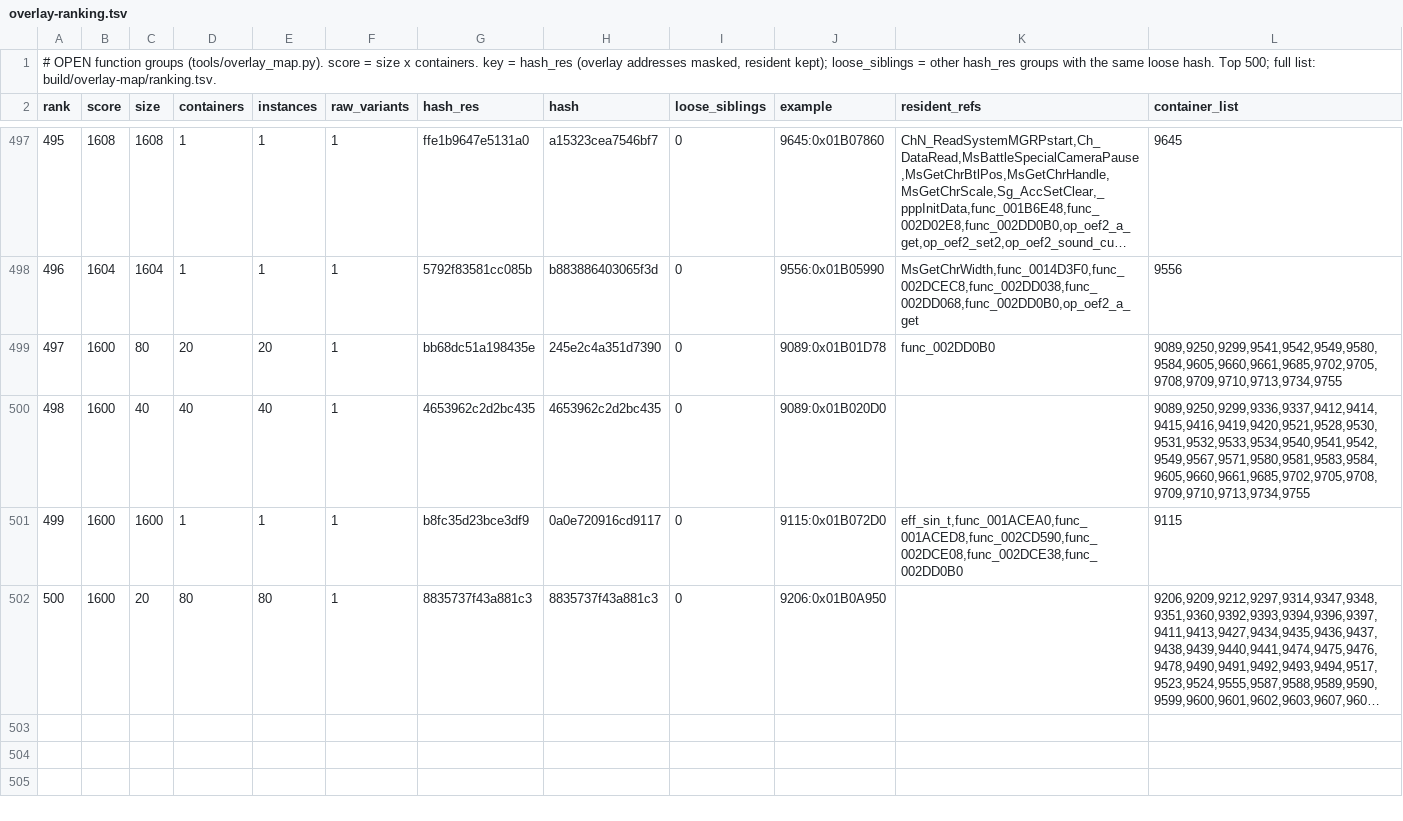
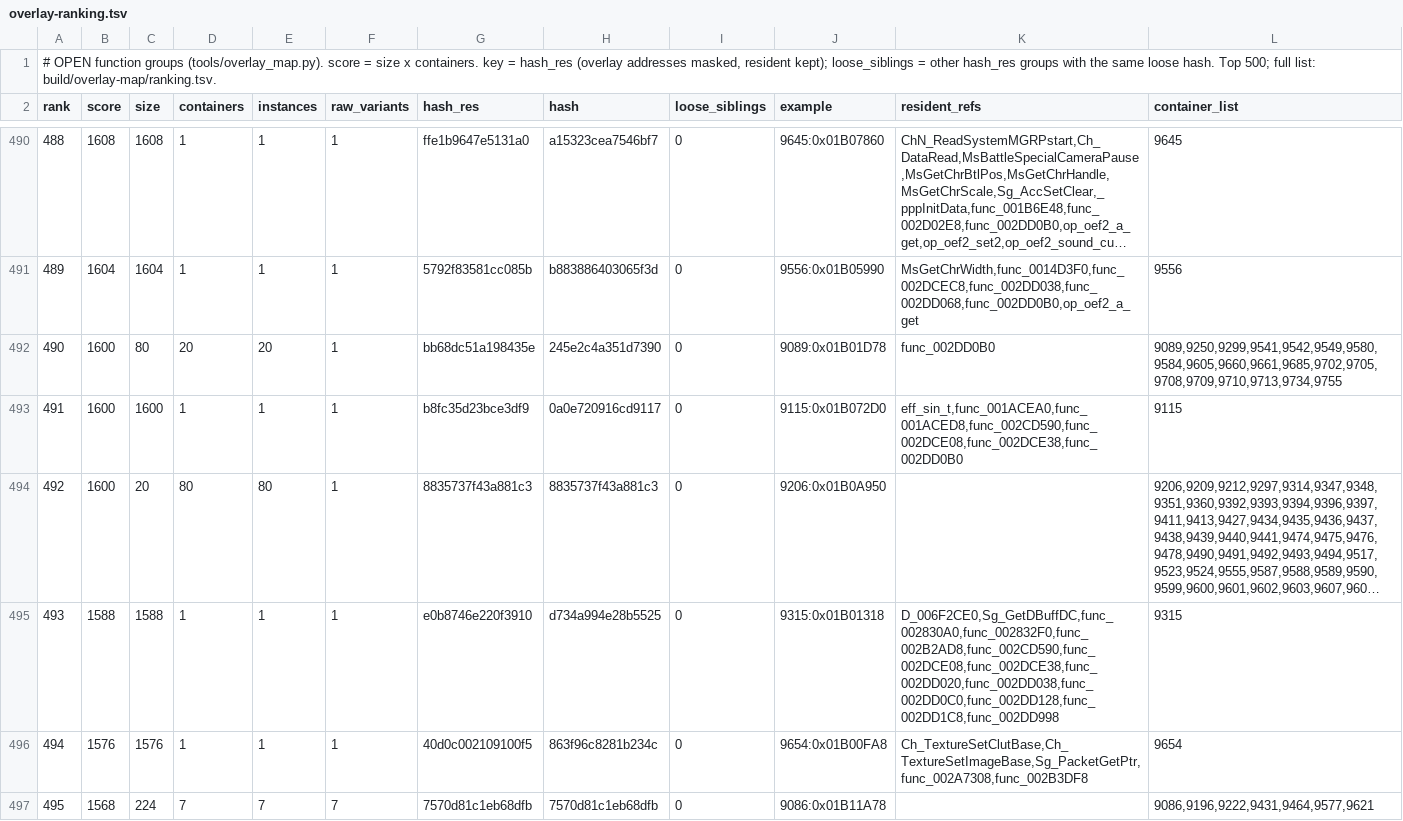
Before and after one commit to khasinski/final-fantasy-x-decomp, a TSV file: docs/overlay-ranking.tsv, drawn as a sheet; only a part is shown, gaps mark what is left out; long unchanged cells end in …; removed rows and columns are numbered as before the commit, all else as after; the diff covers the shown part only; the diff names each change by its address in the sheet, - before the commit and + after, or states it on an @@ line.

Commit message:
overlay: container 9412 (tt_scene shell, 21 funcs) fully matched as C

```diff
--- a/docs/overlay-ranking.tsv
+++ b/docs/overlay-ranking.tsv
@@ column A (rank) renumbered between rows 71 and 494 @@
-row 500: 498 | 1600 | 40 | 40 | 40 | 1 | 4653962c2d2bc435 | 4653962c2d2bc435 | 0 | 9089:0x01B020D0 |  | 9089,9250,9299,9336,9337,9412,9414,9415,9416,9419,9420,9521,9528,9530,9531,9532,9533,9534,9540,9541,9542,9549,9567,9571,9580,9581,9583,9584,9605,9660,9661,9685,9702,9705,9708,9709,9710,9713,9734,9755
+row 495: 493 | 1588 | 1588 | 1 | 1 | 1 | e0b8746e220f3910 | d734a994e28b5525 | 0 | 9315:0x01B01318 | D_006F2CE0,Sg_GetDBuffDC,func_002830A0,func_002832F0,func_002B2AD8,func_002CD590,func_002DCE08,func_002DCE38,func_002DD020,func_002DD038,func_002DD0C0,func_002DD128,func_002DD1C8,func_002DD998 | 9315
+row 496: 494 | 1576 | 1576 | 1 | 1 | 1 | 40d0c002109100f5 | 863f96c8281b234c | 0 | 9654:0x01B00FA8 | Ch_TextureSetClutBase,Ch_TextureSetImageBase,Sg_PacketGetPtr,func_002A7308,func_002B3DF8 | 9654
+row 497: 495 | 1568 | 224 | 7 | 7 | 7 | 7570d81c1eb68dfb | 7570d81c1eb68dfb | 0 | 9086:0x01B11A78 |  | 9086,9196,9222,9431,9464,9577,9621
```
Also changed, not shown: 5 added rows and 7 removed rows elsewhere in this file, docs/overlay-families.tsv, docs/overlay-tus.tsv, 4 other files.
